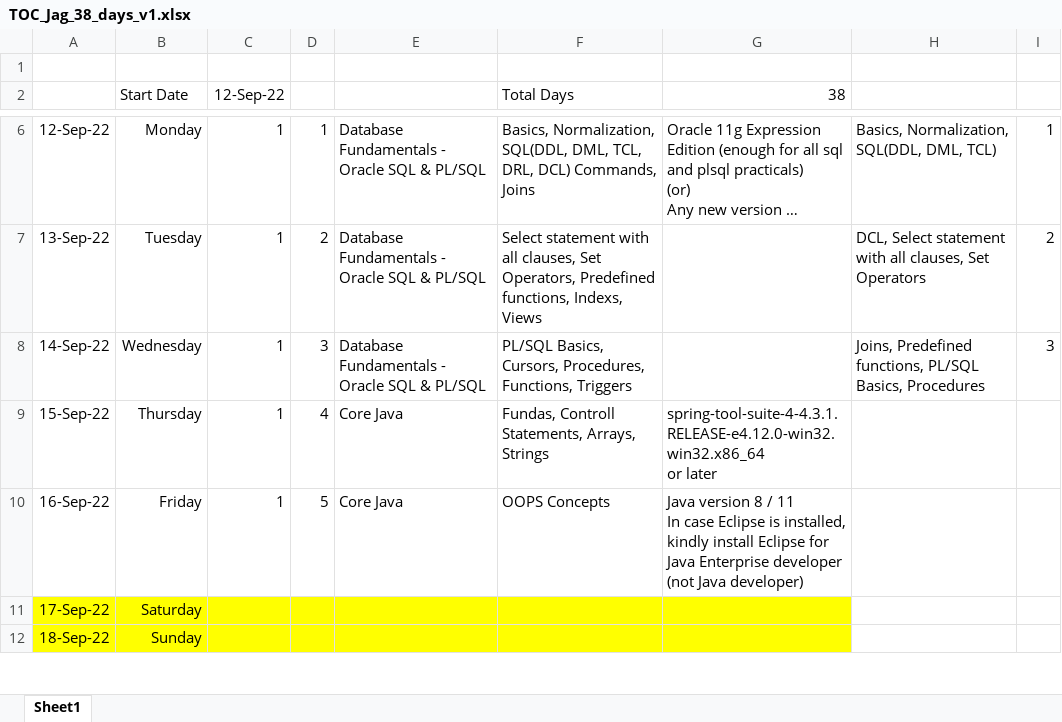
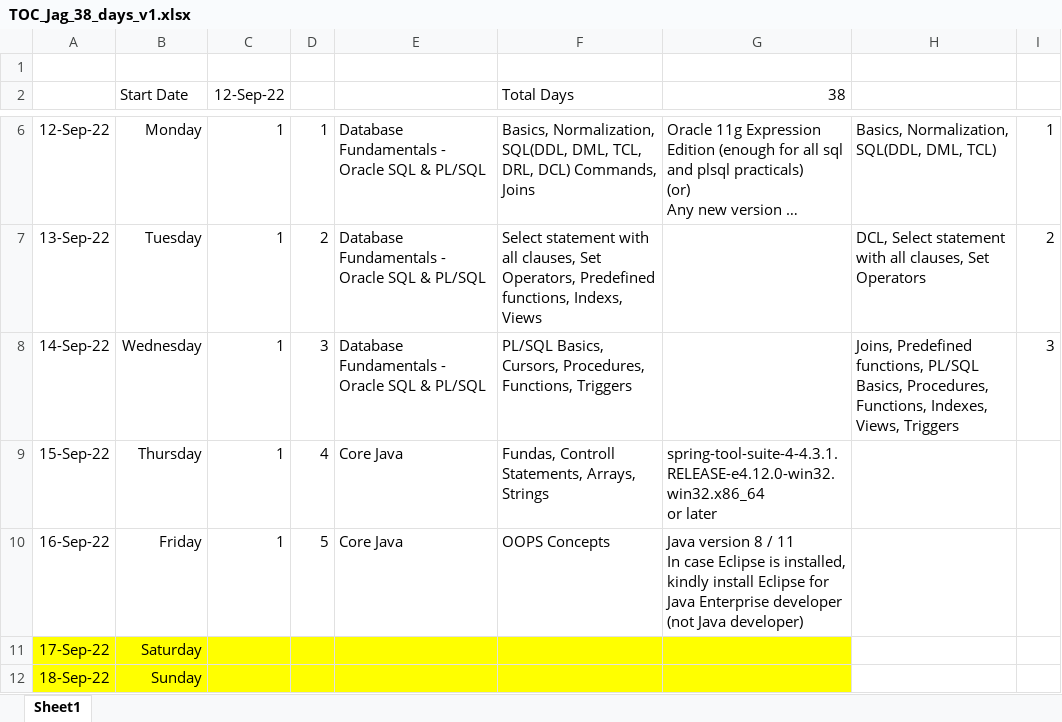
Before and after one commit to jagasia/empower12Sep2022, an Excel workbook: TOC_Jag_38_days_v1.xlsx, sheet Sheet1, drawn as a sheet; only a part is shown, gaps mark what is left out; long unchanged cells end in …; values as stored, in another font and other column widths than the file's, no borders; the diff names each change by its address in the sheet, - before the commit and + after, or states it on an @@ line.

```diff
--- a/TOC_Jag_38_days_v1.xlsx (sheet Sheet1)
+++ b/TOC_Jag_38_days_v1.xlsx (sheet Sheet1)
-H8: …PL/SQL Basics, Procedures
+H8: …PL/SQL Basics, Procedures, Functions, Indexes, Views, Triggers
```
Also changed, not shown: 1 other file.
